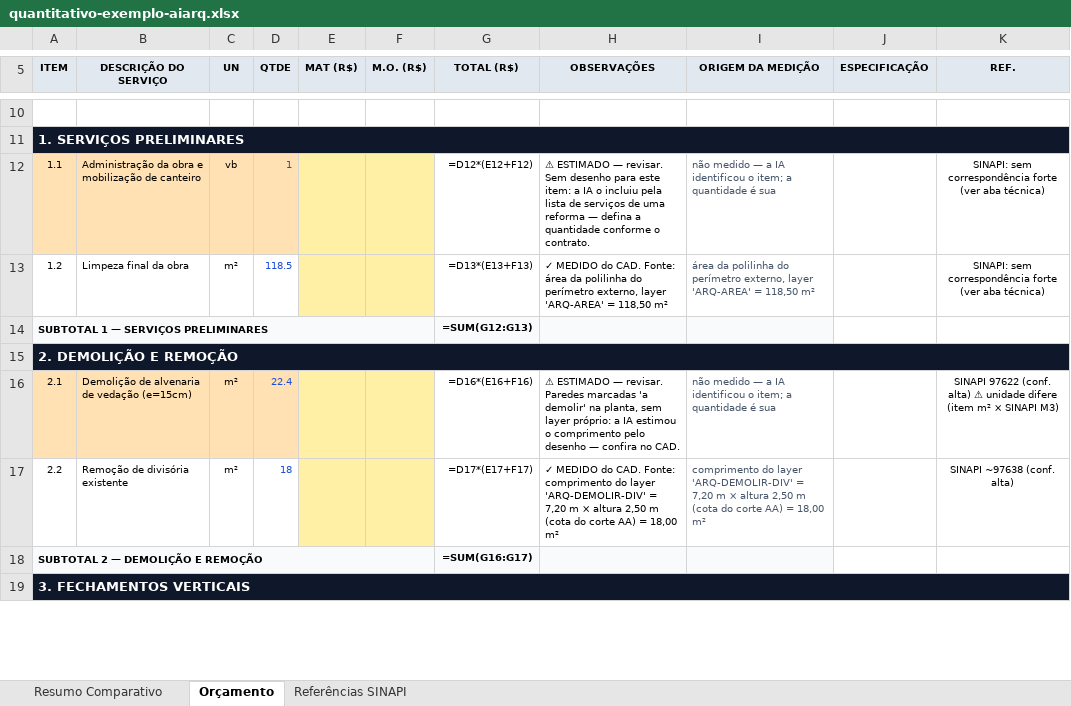
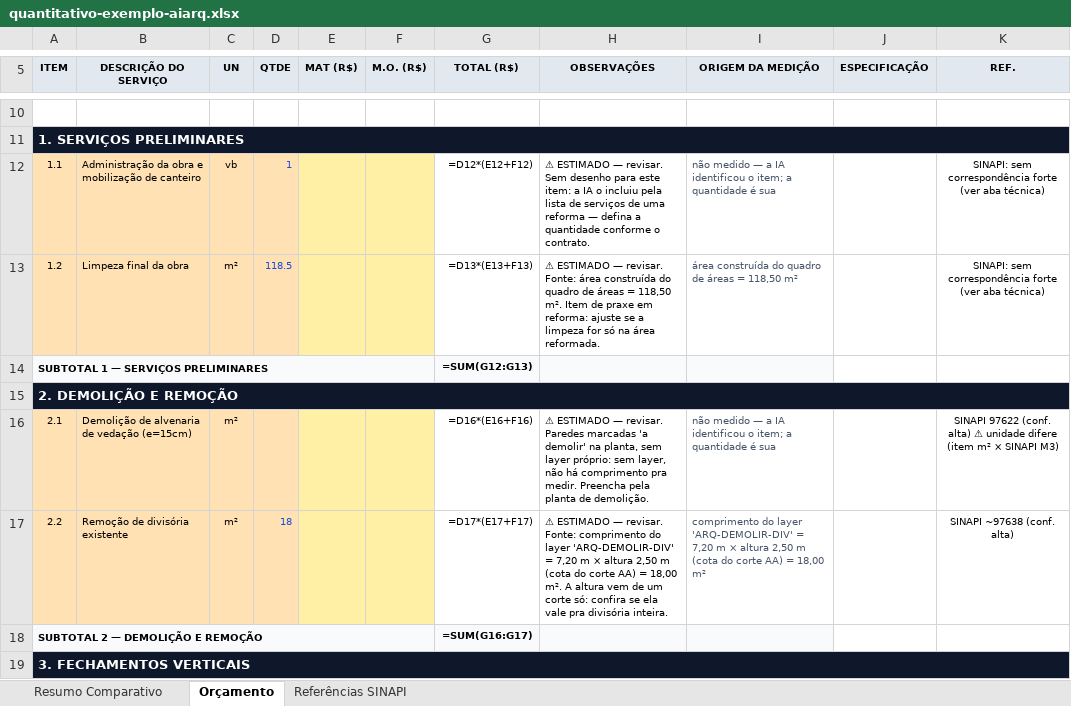
Before and after one commit to pedrozellmer/ai-arq, an Excel workbook: exemplos/quantitativo-exemplo-aiarq.xlsx, sheet Orçamento, drawn as a sheet; only a part is shown, gaps mark what is left out; values as stored, in another font and other column widths than the file's, no borders; formulas without a stored value are shown as written; the diff covers the shown part only; the diff names each change by its address in the sheet, - before the commit and + after, or states it on an @@ line.

```diff
--- a/exemplos/quantitativo-exemplo-aiarq.xlsx (sheet Orçamento)
+++ b/exemplos/quantitativo-exemplo-aiarq.xlsx (sheet Orçamento)
-A13:D13 fill: none
+A13:D13 fill: #FFE1B3
-H13 (OBSERVAÇÕES): ✓ MEDIDO do CAD. Fonte: área da polilinha do perímetro externo, layer 'ARQ-AREA' = 118,50 m²
+H13 (OBSERVAÇÕES): ⚠ ESTIMADO — revisar. Fonte: área construída do quadro de áreas = 118,50 m². Item de praxe em reforma: ajuste se a limpeza for só na área reformada.
-I13 (ORIGEM DA MEDIÇÃO): área da polilinha do perímetro externo, layer 'ARQ-AREA' = 118,50…
+I13 (ORIGEM DA MEDIÇÃO): área construída do quadro de áreas = 118,50…
-D16 (QTDE): 22.4
+D16 (QTDE): (empty)
-H16 (OBSERVAÇÕES): …layer próprio: a IA estimou o comprimento pelo desenho — confira no CAD.
+H16 (OBSERVAÇÕES): …layer próprio: sem layer, não há comprimento pra medir. Preencha pela planta de demolição.
-A17:D17 fill: none
+A17:D17 fill: #FFE1B3
-H17 (OBSERVAÇÕES): ✓ MEDIDO do CAD. Fonte: comprimento do layer 'ARQ-DEMOLIR-DIV' = 7,20 m × altura 2,50 m (cota do corte AA) = 18,00 m²
+H17 (OBSERVAÇÕES): ⚠ ESTIMADO — revisar. Fonte: comprimento do layer 'ARQ-DEMOLIR-DIV' = 7,20 m × altura 2,50 m (cota do corte AA) = 18,00 m². A altura vem de um corte só: confira se ela vale pra divisória inteira.
```
Also changed, not shown: 3 added rows, 84 edited cells and cell formats elsewhere in this sheet, sheet Referências SINAPI, 6 other files.
